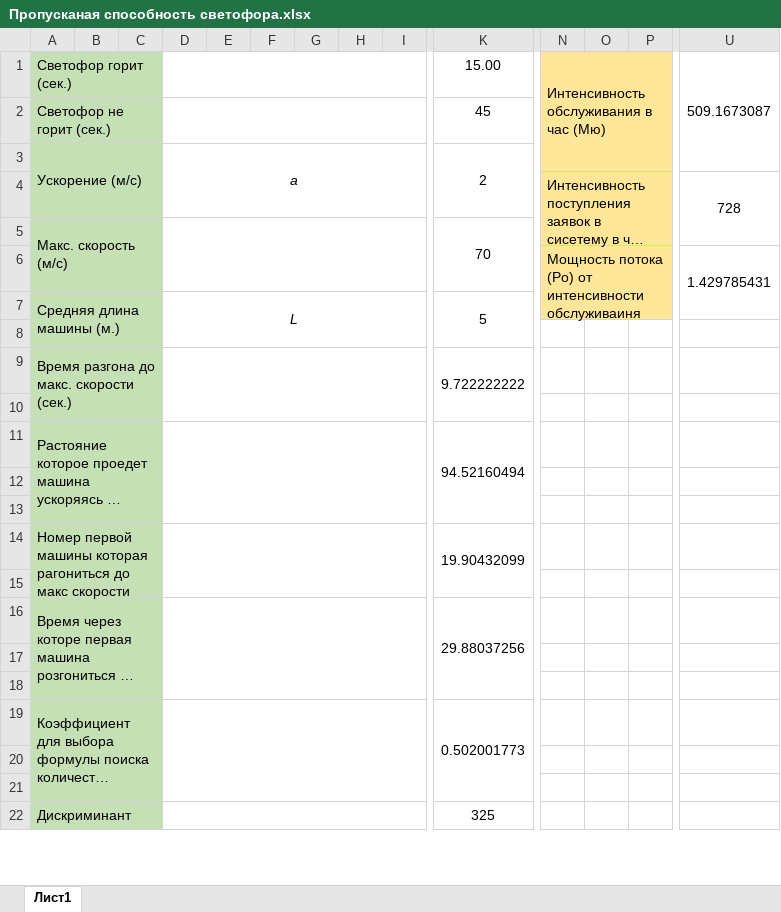
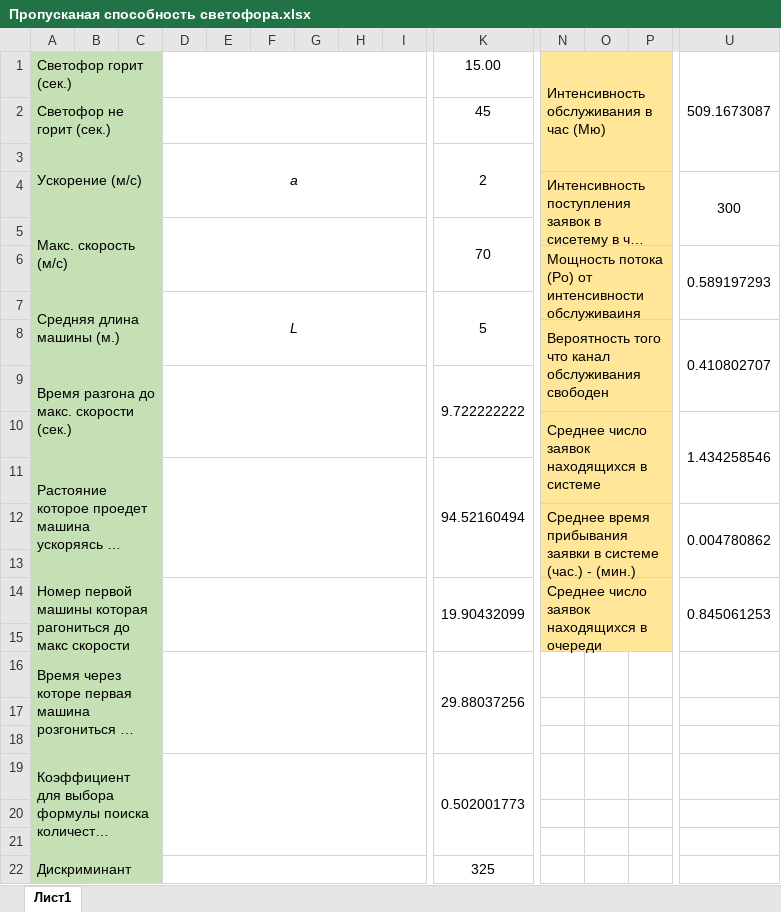
Before and after one commit to Dev1ze/-raffic-light-ability, an Excel workbook: Пропусканая способность светофора.xlsx, sheet Лист1, drawn as a sheet; only a part is shown, gaps mark what is left out; long unchanged cells end in …; values as stored, in another font and other column widths than the file's, no borders; charts and pictures not drawn; removed rows and columns are numbered as before the commit, all else as after; rows hold the shown columns only; the diff covers the shown part only; the diff names each change by its address in the sheet, - before the commit and + after, or states it on an @@ line.

Commit message:
закончил с формулами СМО

```diff
--- a/Пропусканая способность светофора.xlsx (sheet Лист1)
+++ b/Пропусканая способность светофора.xlsx (sheet Лист1)
-U4: 728
+U4: 300
-U6: 1.429785431
+U6: 0.589197293
-A7:C8 merged
+A7:C8 merged
-D7:J8 merged
+D7:J8 merged
-K7:K8 merged
+K7:K8 merged
+row 8:  |  |  |  |  |  |  |  |  |  | Вероятность того что канал обслуживания свободен |  |  | 0.410802707
+row 10:  |  |  |  |  |  |  |  |  |  | Среднее число заявок находящихся в системе |  |  | 1.434258546
+row 12:  |  |  |  |  |  |  |  |  |  | Среднее время прибывания заявки в системе (час.) - (мин.) |  |  | 0.004780862
-N13:P13 fill: none
+N13:P13 fill: #FFE699
-row 10: (empty)
-row 12: (empty)
-row 13: (empty)
-N14: (empty)
+N14: Среднее число заявок находящихся в очереди
-N14:P15 fill: none
+N14:P15 fill: #FFE699
+N14:P15 merged
-U14: (empty)
+U14: 0.845061253
+U14:U15 merged
```
Also changed, not shown: merged cells elsewhere in this sheet, charts or pictures.
